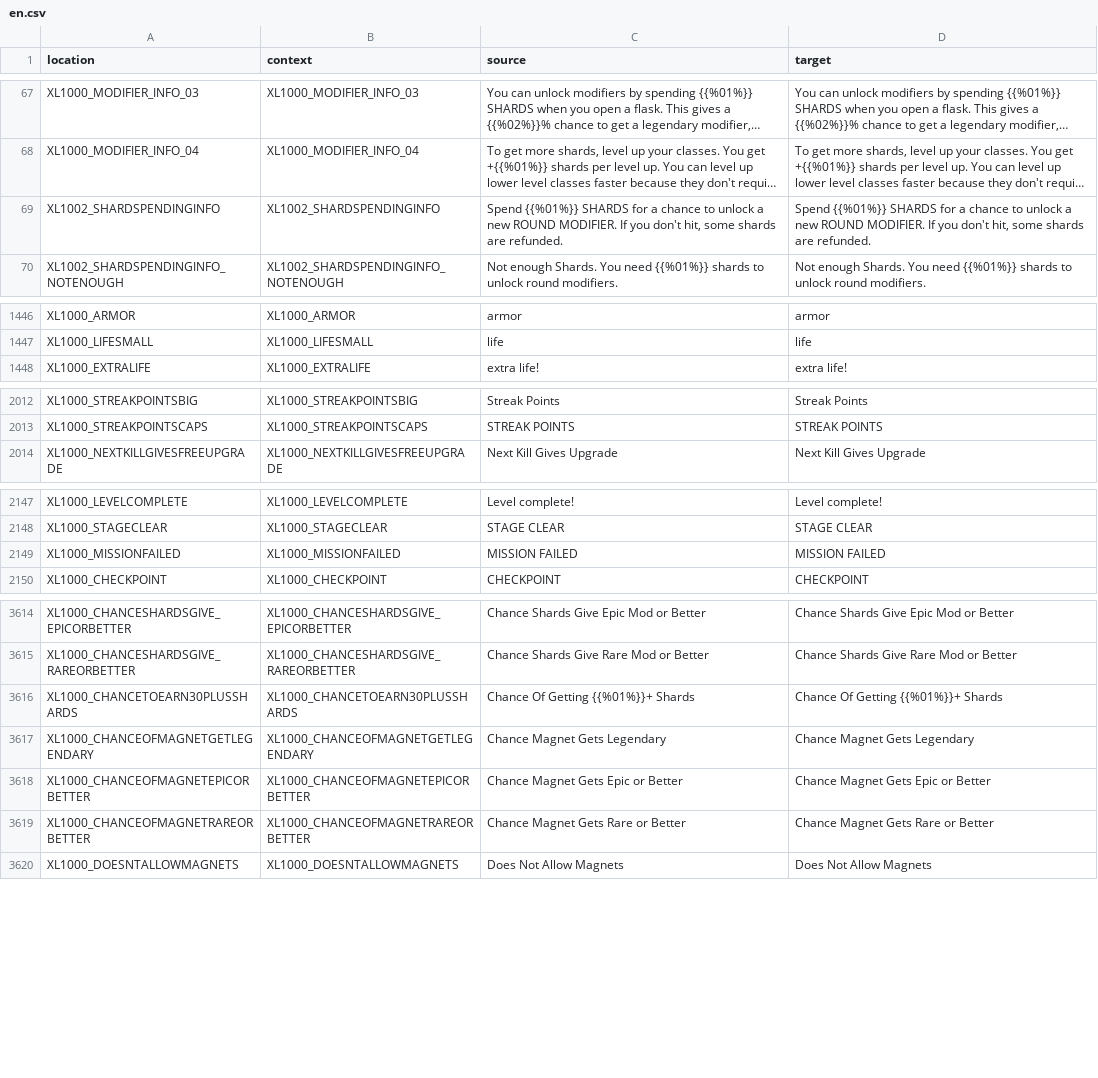
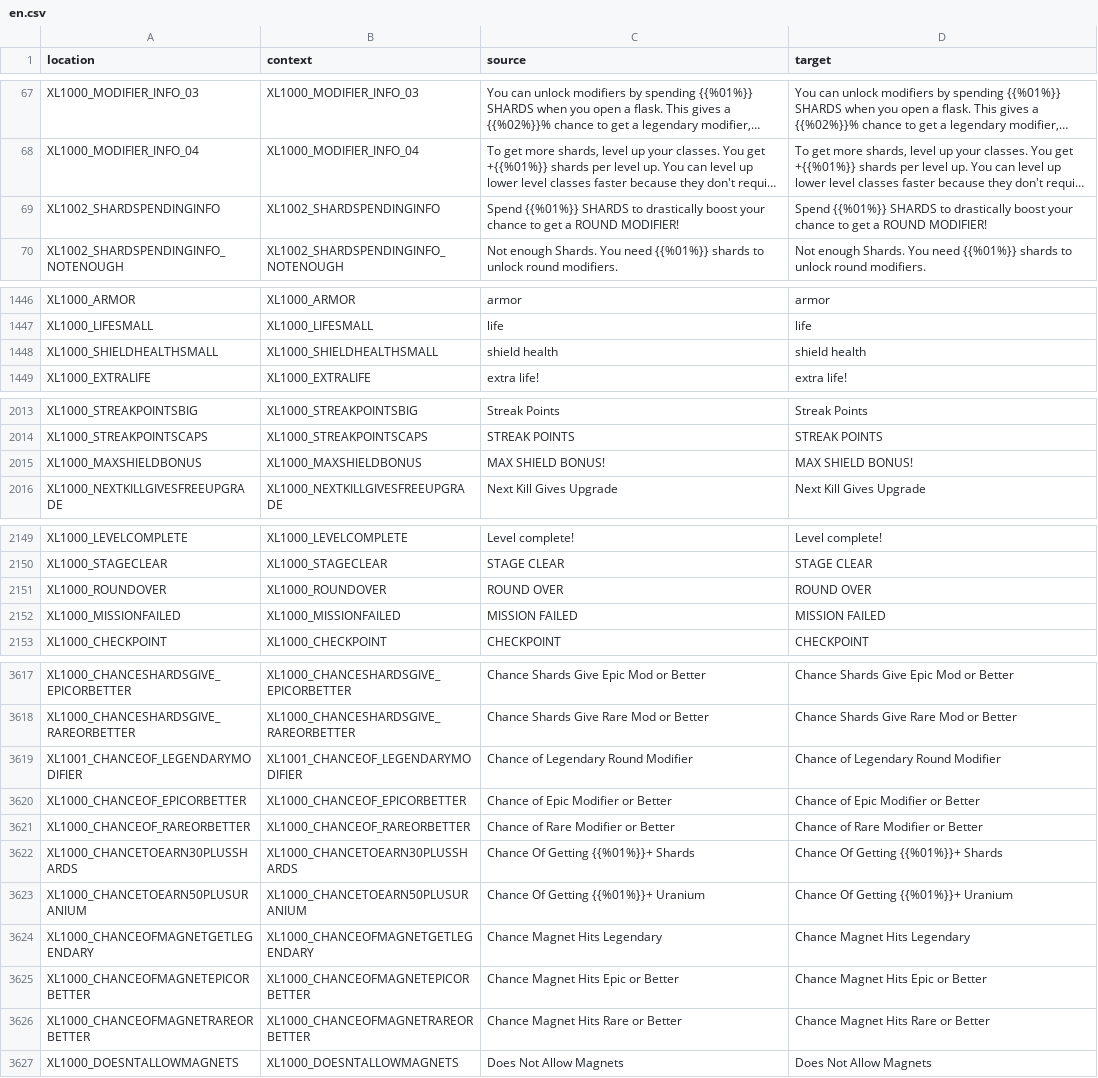
Before and after one commit to bencelot/GeneshiftTranslations, a CSV file: en.csv, drawn as a sheet; only a part is shown, gaps mark what is left out; long unchanged cells end in …; addresses are those after the commit; the diff covers the shown part only; the diff names each change by its address in the sheet, - before the commit and + after, or states it on an @@ line.

```diff
--- a/en.csv
+++ b/en.csv
-C69 (source): …{{%01%}} SHARDS for a chance to unlock a new ROUND MODIFIER. If you don't hit, some shards are refunded.
+C69 (source): …{{%01%}} SHARDS to drastically boost your chance to get a ROUND MODIFIER!
-D69 (target): …{{%01%}} SHARDS for a chance to unlock a new ROUND MODIFIER. If you don't hit, some shards are refunded.
+D69 (target): …{{%01%}} SHARDS to drastically boost your chance to get a ROUND MODIFIER!
+row 1448: XL1000_SHIELDHEALTHSMALL | XL1000_SHIELDHEALTHSMALL | shield health | shield health
+row 2015: XL1000_MAXSHIELDBONUS | XL1000_MAXSHIELDBONUS | MAX SHIELD BONUS! | MAX SHIELD BONUS!
+row 2151: XL1000_ROUNDOVER | XL1000_ROUNDOVER | ROUND OVER | ROUND OVER
+row 3619: XL1001_CHANCEOF_LEGENDARYMODIFIER | XL1001_CHANCEOF_LEGENDARYMODIFIER | Chance of Legendary Round Modifier | Chance of Legendary Round Modifier
+row 3620: XL1000_CHANCEOF_EPICORBETTER | XL1000_CHANCEOF_EPICORBETTER | Chance of Epic Modifier or Better | Chance of Epic Modifier or Better
+row 3621: XL1000_CHANCEOF_RAREORBETTER | XL1000_CHANCEOF_RAREORBETTER | Chance of Rare Modifier or Better | Chance of Rare Modifier or Better
+row 3623: XL1000_CHANCETOEARN50PLUSURANIUM | XL1000_CHANCETOEARN50PLUSURANIUM | Chance Of Getting {{%01%}}+ Uranium | Chance Of Getting {{%01%}}+ Uranium
-C3624 (source): Chance Magnet Gets Legendary
+C3624 (source): Chance Magnet Hits Legendary
-D3624 (target): Chance Magnet Gets Legendary
+D3624 (target): Chance Magnet Hits Legendary
-C3625 (source): Chance Magnet Gets Epic or Better
+C3625 (source): Chance Magnet Hits Epic or Better
-D3625 (target): Chance Magnet Gets Epic or Better
+D3625 (target): Chance Magnet Hits Epic or Better
-C3626 (source): Chance Magnet Gets Rare or Better
+C3626 (source): Chance Magnet Hits Rare or Better
-D3626 (target): Chance Magnet Gets Rare or Better
+D3626 (target): Chance Magnet Hits Rare or Better
```
Also changed, not shown: 24 edited cells elsewhere in this file, de.csv, es_AR.csv, 4 other files.
